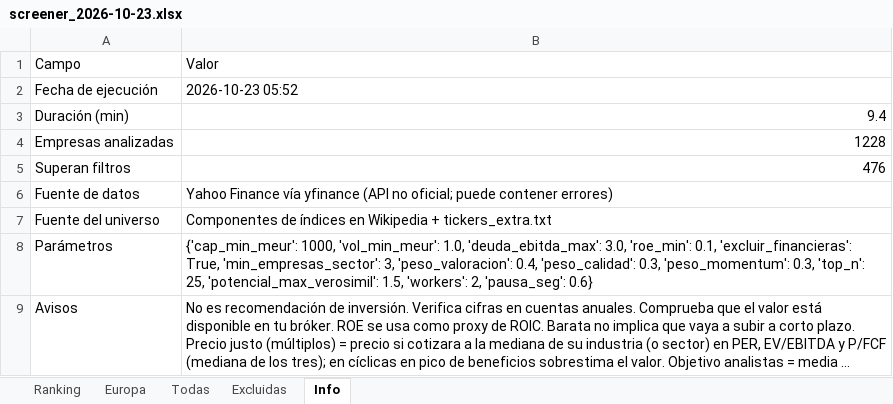
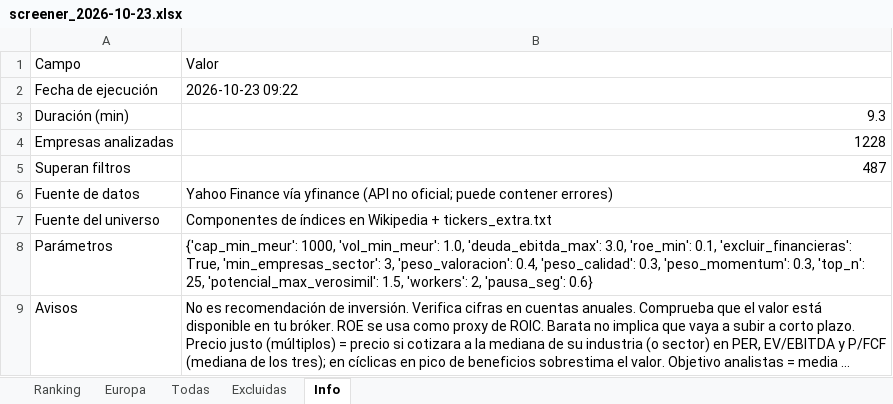
Before and after one commit to josecossi/Screener, an Excel workbook: resultados/screener_2026-10-23.xlsx, sheet Info, drawn as a sheet; long unchanged cells end in …; values as stored, in another font and other column widths than the file's, no borders; the diff names each change by its address in the sheet, - before the commit and + after, or states it on an @@ line.

```diff
--- a/resultados/screener_2026-10-23.xlsx (sheet Info)
+++ b/resultados/screener_2026-10-23.xlsx (sheet Info)
-B2: 2026-10-23 05:52
+B2: 2026-10-23 09:22
-B3: 9.4
+B3: 9.3
-B5: 476
+B5: 487
```
Also changed, not shown: sheet Todas, sheet Europa, sheet Ranking, sheet Excluidas, 3 other files.
